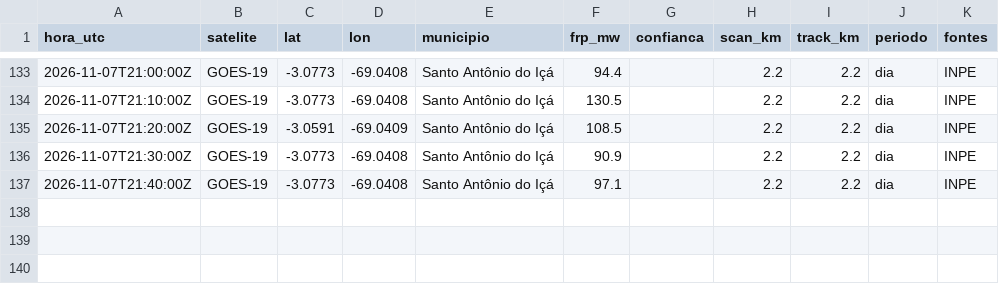
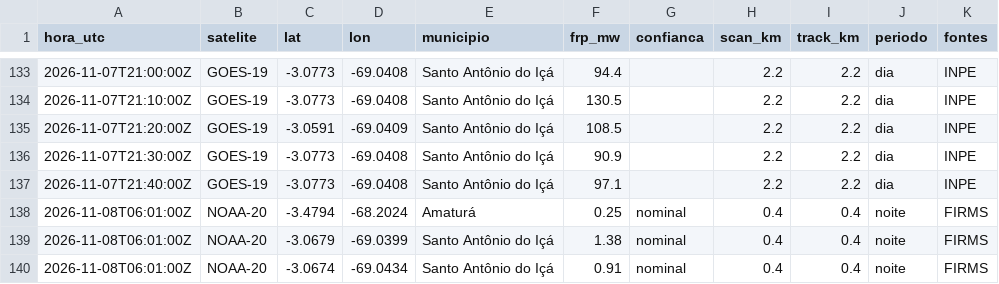
Before and after one commit to UFAMCCA/MonitorBETA, a CSV file: docs/data/historico/benjamin-constant/2026-11.csv, drawn as a sheet; only a part is shown, gaps mark what is left out; the diff names each change by its address in the sheet, - before the commit and + after, or states it on an @@ line.

```diff
--- a/docs/data/historico/benjamin-constant/2026-11.csv
+++ b/docs/data/historico/benjamin-constant/2026-11.csv
+row 138: 2026-11-08T06:01:00Z | NOAA-20 | -3.4794 | -68.2024 | Amaturá | 0.25 | nominal | 0.4 | 0.4 | noite | FIRMS
+row 139: 2026-11-08T06:01:00Z | NOAA-20 | -3.0679 | -69.0399 | Santo Antônio do Içá | 1.38 | nominal | 0.4 | 0.4 | noite | FIRMS
+row 140: 2026-11-08T06:01:00Z | NOAA-20 | -3.0674 | -69.0434 | Santo Antônio do Içá | 0.91 | nominal | 0.4 | 0.4 | noite | FIRMS
```
Also changed, not shown: docs/data/historico/coari/2026-11.csv, docs/data/historico/humaita/2026-11.csv, 33 other files.
